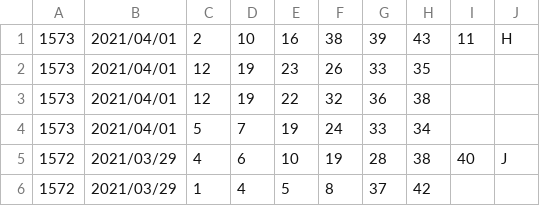
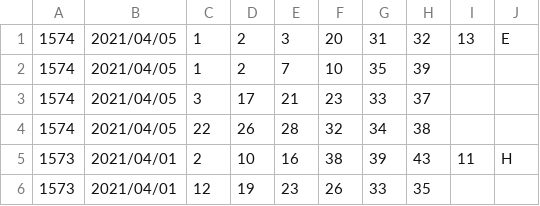
Before and after one commit to vpn62399/memo, a CSV file: loto6c.csv, drawn as a sheet; only a part is shown; the shorter side is filled out with more unchanged rows.

```diff
--- a/loto6c.csv
+++ b/loto6c.csv
@@ -1 +1,5 @@
+1574,2021/04/05,1,2,3,20,31,32,13,E,
+1574,2021/04/05,1,2,7,10,35,39
+1574,2021/04/05,3,17,21,23,33,37
+1574,2021/04/05,22,26,28,32,34,38
 1573,2021/04/01,2,10,16,38,39,43,11,H,
```
Also changed, not shown: loto6.csv, 3 other files.
